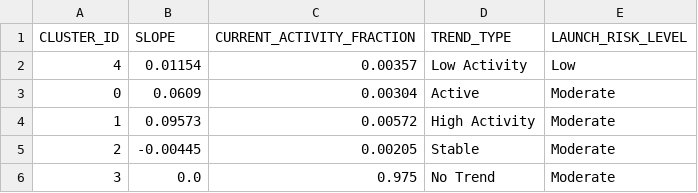
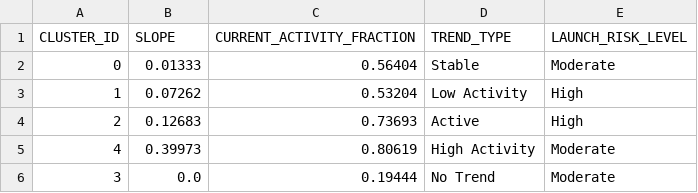
Before and after one commit to Sushrut2007/SpaceDebrisRadar.AI, a CSV file: data/outputs/trend_summary.csv, drawn as a sheet.

```diff
--- a/data/outputs/trend_summary.csv
+++ b/data/outputs/trend_summary.csv
@@ -1,6 +1,6 @@
 CLUSTER_ID,SLOPE,CURRENT_ACTIVITY_FRACTION,TREND_TYPE,LAUNCH_RISK_LEVEL
-4,0.01154,0.00357,Low Activity,Low
-0,0.0609,0.00304,Active,Moderate
-1,0.09573,0.00572,High Activity,Moderate
-2,-0.00445,0.00205,Stable,Moderate
-3,0.0,0.975,No Trend,Moderate
+0,0.01333,0.56404,Stable,Moderate
+1,0.07262,0.53204,Low Activity,High
+2,0.12683,0.73693,Active,High
+4,0.39973,0.80619,High Activity,Moderate
+3,0.0,0.19444,No Trend,Moderate
```
Also changed, not shown: 5 other files.
